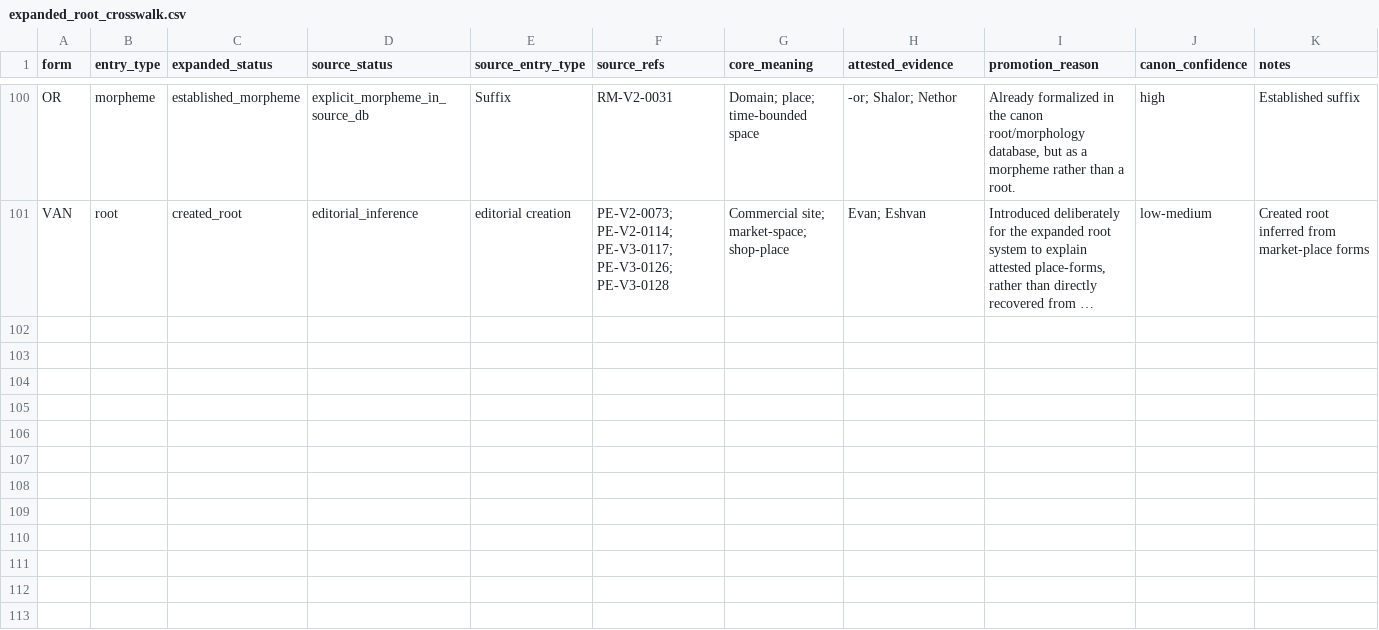
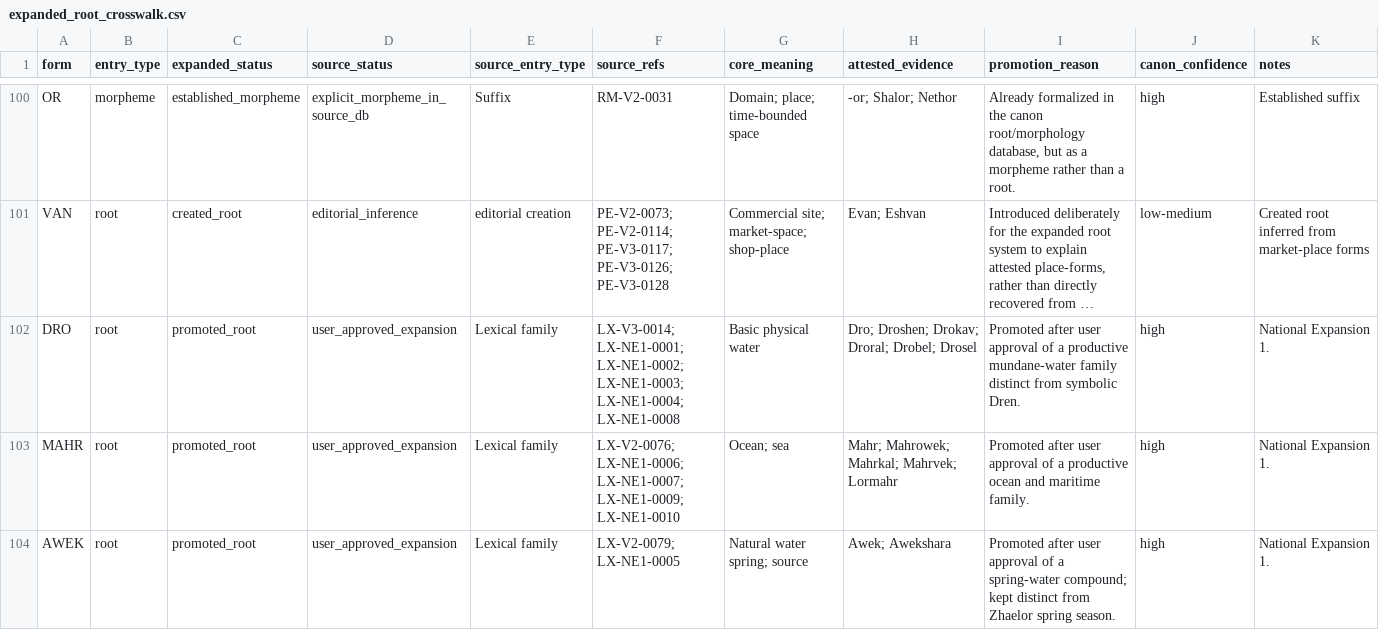
Before and after one commit to artistbaron-cmyk/celan-database, a CSV file: data/expanded_root_crosswalk.csv, drawn as a sheet; only a part is shown, gaps mark what is left out; long unchanged cells end in …; the diff names each change by its address in the sheet, - before the commit and + after, or states it on an @@ line.

```diff
--- a/data/expanded_root_crosswalk.csv
+++ b/data/expanded_root_crosswalk.csv
+row 102: DRO | root | promoted_root | user_approved_expansion | Lexical family | LX-V3-0014; LX-NE1-0001; LX-NE1-0002; LX-NE1-0003; LX-NE1-0004; LX-NE1-0008 | Basic physical water | Dro; Droshen; Drokav; Droral; Drobel; Drosel | Promoted after user approval of a productive mundane-water family distinct from symbolic Dren. | high | National Expansion 1.
+row 103: MAHR | root | promoted_root | user_approved_expansion | Lexical family | LX-V2-0076; LX-NE1-0006; LX-NE1-0007; LX-NE1-0009; LX-NE1-0010 | Ocean; sea | Mahr; Mahrowek; Mahrkal; Mahrvek; Lormahr | Promoted after user approval of a productive ocean and maritime family. | high | National Expansion 1.
+row 104: AWEK | root | promoted_root | user_approved_expansion | Lexical family | LX-V2-0079; LX-NE1-0005 | Natural water spring; source | Awek; Awekshara | Promoted after user approval of a spring-water compound; kept distinct from Zhaelor spring season. | high | National Expansion 1.
```
Also changed, not shown: data/expanded_root_database.csv, 11 other files.
